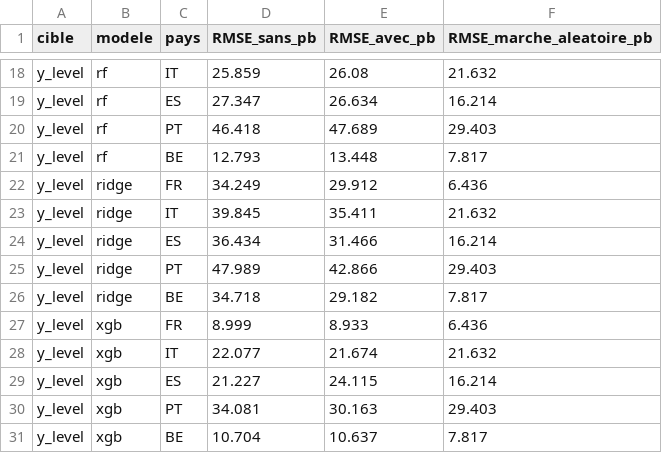
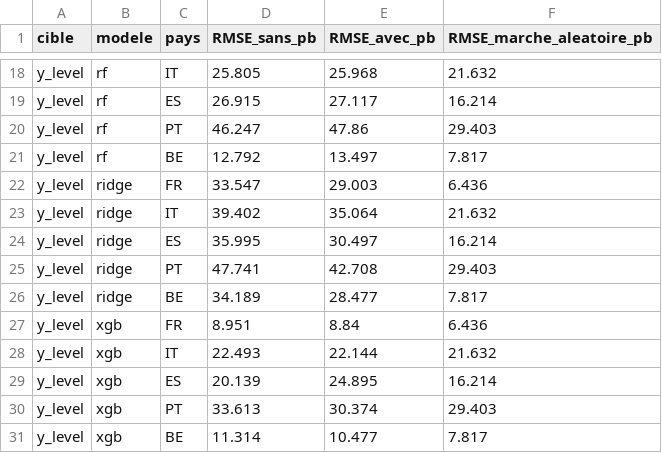
Before and after one commit to lyaminedb1/public-spending-market-prediction, a CSV file: results/tables/extensions/E16_par_pays.csv, drawn as a sheet; only a part is shown, gaps mark what is left out; the diff covers the shown part only; the diff names each change by its address in the sheet, - before the commit and + after, or states it on an @@ line.

```diff
--- a/results/tables/extensions/E16_par_pays.csv
+++ b/results/tables/extensions/E16_par_pays.csv
-D18 (RMSE_sans_pb): 25.859
+D18 (RMSE_sans_pb): 25.805
-E18 (RMSE_avec_pb): 26.08
+E18 (RMSE_avec_pb): 25.968
-D19 (RMSE_sans_pb): 27.347
+D19 (RMSE_sans_pb): 26.915
-E19 (RMSE_avec_pb): 26.634
+E19 (RMSE_avec_pb): 27.117
-D20 (RMSE_sans_pb): 46.418
+D20 (RMSE_sans_pb): 46.247
-E20 (RMSE_avec_pb): 47.689
+E20 (RMSE_avec_pb): 47.86
-D21 (RMSE_sans_pb): 12.793
+D21 (RMSE_sans_pb): 12.792
-E21 (RMSE_avec_pb): 13.448
+E21 (RMSE_avec_pb): 13.497
-D22 (RMSE_sans_pb): 34.249
+D22 (RMSE_sans_pb): 33.547
-E22 (RMSE_avec_pb): 29.912
+E22 (RMSE_avec_pb): 29.003
-D23 (RMSE_sans_pb): 39.845
+D23 (RMSE_sans_pb): 39.402
-E23 (RMSE_avec_pb): 35.411
+E23 (RMSE_avec_pb): 35.064
-D24 (RMSE_sans_pb): 36.434
+D24 (RMSE_sans_pb): 35.995
-E24 (RMSE_avec_pb): 31.466
+E24 (RMSE_avec_pb): 30.497
-D25 (RMSE_sans_pb): 47.989
+D25 (RMSE_sans_pb): 47.741
-E25 (RMSE_avec_pb): 42.866
+E25 (RMSE_avec_pb): 42.708
-D26 (RMSE_sans_pb): 34.718
+D26 (RMSE_sans_pb): 34.189
-E26 (RMSE_avec_pb): 29.182
+E26 (RMSE_avec_pb): 28.477
-D27 (RMSE_sans_pb): 8.999
+D27 (RMSE_sans_pb): 8.951
-E27 (RMSE_avec_pb): 8.933
+E27 (RMSE_avec_pb): 8.84
-D28 (RMSE_sans_pb): 22.077
+D28 (RMSE_sans_pb): 22.493
-E28 (RMSE_avec_pb): 21.674
+E28 (RMSE_avec_pb): 22.144
-D29 (RMSE_sans_pb): 21.227
+D29 (RMSE_sans_pb): 20.139
-E29 (RMSE_avec_pb): 24.115
+E29 (RMSE_avec_pb): 24.895
-D30 (RMSE_sans_pb): 34.081
+D30 (RMSE_sans_pb): 33.613
-E30 (RMSE_avec_pb): 30.163
+E30 (RMSE_avec_pb): 30.374
-D31 (RMSE_sans_pb): 10.704
+D31 (RMSE_sans_pb): 11.314
-E31 (RMSE_avec_pb): 10.637
+E31 (RMSE_avec_pb): 10.477
```
Also changed, not shown: 32 edited cells elsewhere in this file, results/tables/extensions/E16.csv, results/tables/extensions/E19.csv, 5 other files.
